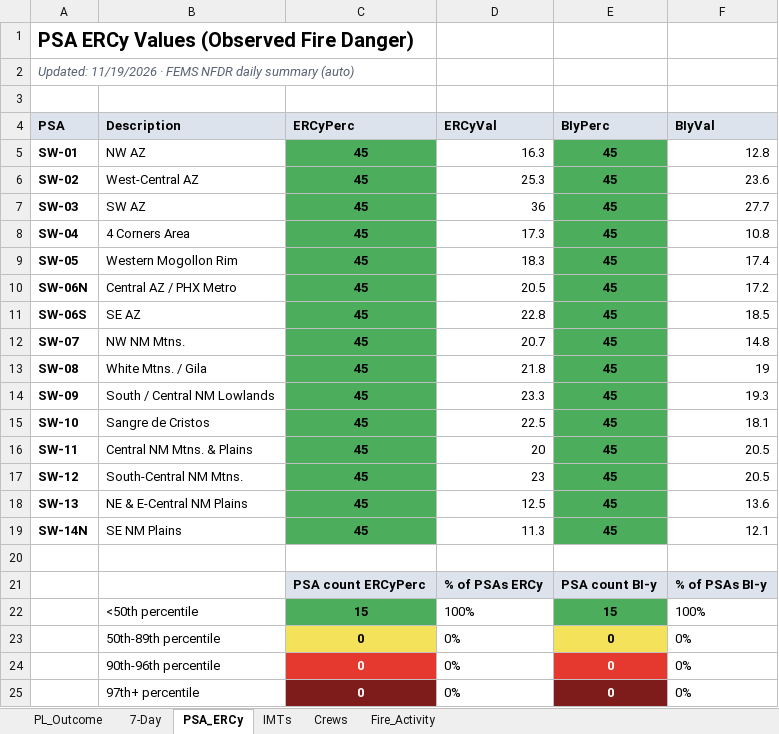
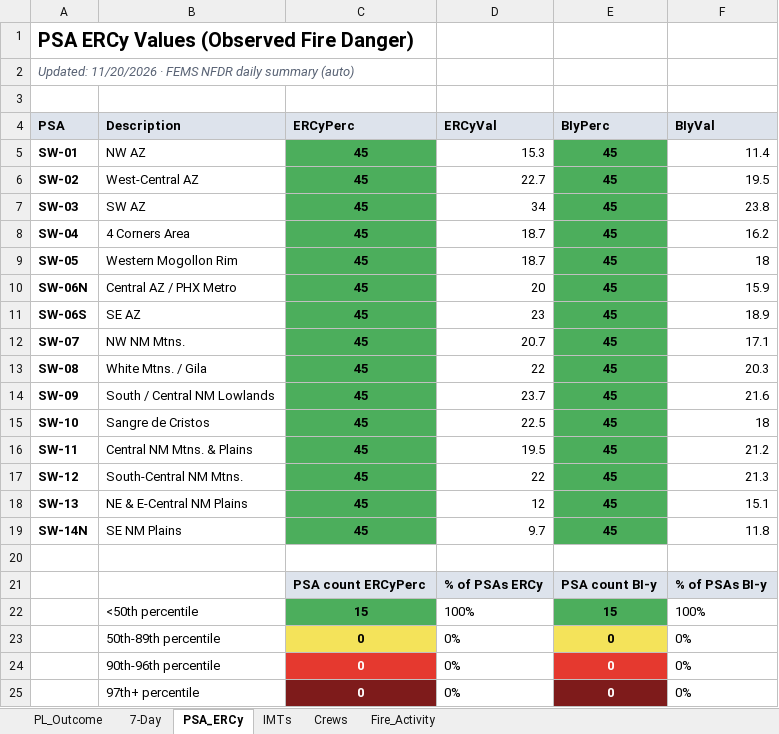
Before and after one commit to SWCCFireWx/sw-pl-tool, an Excel workbook: reports/SWA_PL_latest.xlsx, sheet PSA_ERCy, drawn as a sheet; only a part is shown; values as stored, in another font and other column widths than the file's, no borders; the diff names each change by its address in the sheet, - before the commit and + after, or states it on an @@ line.

Commit message:
Update PL data 2026-11-21 08:51 MST

```diff
--- a/reports/SWA_PL_latest.xlsx (sheet PSA_ERCy)
+++ b/reports/SWA_PL_latest.xlsx (sheet PSA_ERCy)
-A2 (PSA): Updated: 11/19/2026 · FEMS…
+A2 (PSA): Updated: 11/20/2026 · FEMS…
-D5 (ERCyVal): 16.3
+D5 (ERCyVal): 15.3
-F5 (BIyVal): 12.8
+F5 (BIyVal): 11.4
-D6 (ERCyVal): 25.3
+D6 (ERCyVal): 22.7
-F6 (BIyVal): 23.6
+F6 (BIyVal): 19.5
-D7 (ERCyVal): 36
+D7 (ERCyVal): 34
-F7 (BIyVal): 27.7
+F7 (BIyVal): 23.8
-D8 (ERCyVal): 17.3
+D8 (ERCyVal): 18.7
-F8 (BIyVal): 10.8
+F8 (BIyVal): 16.2
-D9 (ERCyVal): 18.3
+D9 (ERCyVal): 18.7
-F9 (BIyVal): 17.4
+F9 (BIyVal): 18
-D10 (ERCyVal): 20.5
+D10 (ERCyVal): 20
-F10 (BIyVal): 17.2
+F10 (BIyVal): 15.9
-D11 (ERCyVal): 22.8
+D11 (ERCyVal): 23
-F11 (BIyVal): 18.5
+F11 (BIyVal): 18.9
-F12 (BIyVal): 14.8
+F12 (BIyVal): 17.1
-D13 (ERCyVal): 21.8
+D13 (ERCyVal): 22
-F13 (BIyVal): 19
+F13 (BIyVal): 20.3
-D14 (ERCyVal): 23.3
+D14 (ERCyVal): 23.7
-F14 (BIyVal): 19.3
+F14 (BIyVal): 21.6
-F15 (BIyVal): 18.1
+F15 (BIyVal): 18
-D16 (ERCyVal): 20
+D16 (ERCyVal): 19.5
-F16 (BIyVal): 20.5
+F16 (BIyVal): 21.2
-D17 (ERCyVal): 23
+D17 (ERCyVal): 22
-F17 (BIyVal): 20.5
+F17 (BIyVal): 21.3
-D18 (ERCyVal): 12.5
+D18 (ERCyVal): 12
-F18 (BIyVal): 13.6
+F18 (BIyVal): 15.1
-D19 (ERCyVal): 11.3
+D19 (ERCyVal): 9.7
-F19 (BIyVal): 12.1
+F19 (BIyVal): 11.8
```
Also changed, not shown: sheet PL_Outcome, sheet 7-Day, sheet Fire_Activity, sheet IMTs, sheet Crews, 20 other files.
